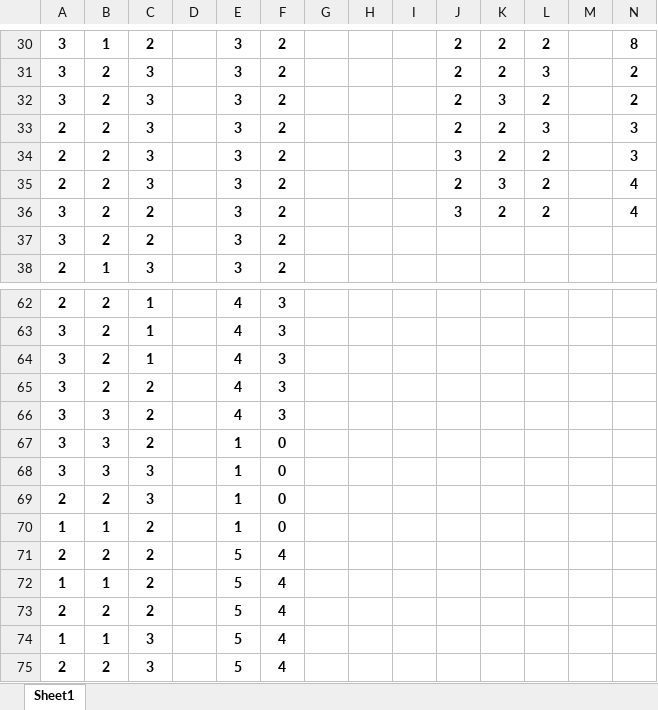
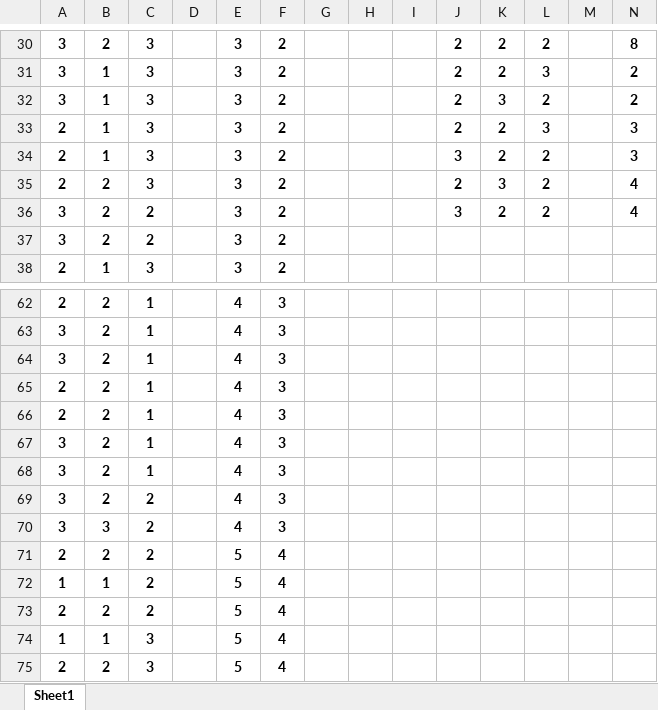
Before and after one commit to I2RLab/em-gaussian, an Excel workbook: IO_sample7.xlsx, sheet Sheet1, drawn as a sheet; only a part is shown, gaps mark what is left out; values as stored, in another font and other column widths than the file's, no borders; charts and pictures not drawn; removed rows and columns are numbered as before the commit, all else as after; the diff covers the shown part only; the diff names each change by its address in the sheet, - before the commit and + after, or states it on an @@ line.

```diff
--- a/IO_sample7.xlsx (sheet Sheet1)
+++ b/IO_sample7.xlsx (sheet Sheet1)
-B30: 1
+B30: 2
-C30: 2
+C30: 3
-B31:B34: 2
+B31:B34: 1
+row 65: 2 | 2 | 1 |  | 4 | 3
+row 66: 2 | 2 | 1 |  | 4 | 3
+row 67: 3 | 2 | 1 |  | 4 | 3
+row 68: 3 | 2 | 1 |  | 4 | 3
-row 67: 3 | 3 | 2 |  | 1 | 0
@@ row 68 moved to row 10: 3 @@
-row 69: 2 | 2 | 3 |  | 1 | 0
-row 70: 1 | 1 | 2 |  | 1 | 0
```
Also changed, not shown: 12 added rows, 13 removed rows, 5 moved rows and 51 edited cells elsewhere in this sheet, formulas that keep their value, charts or pictures, IO_test1.xlsx, 4 other files.
